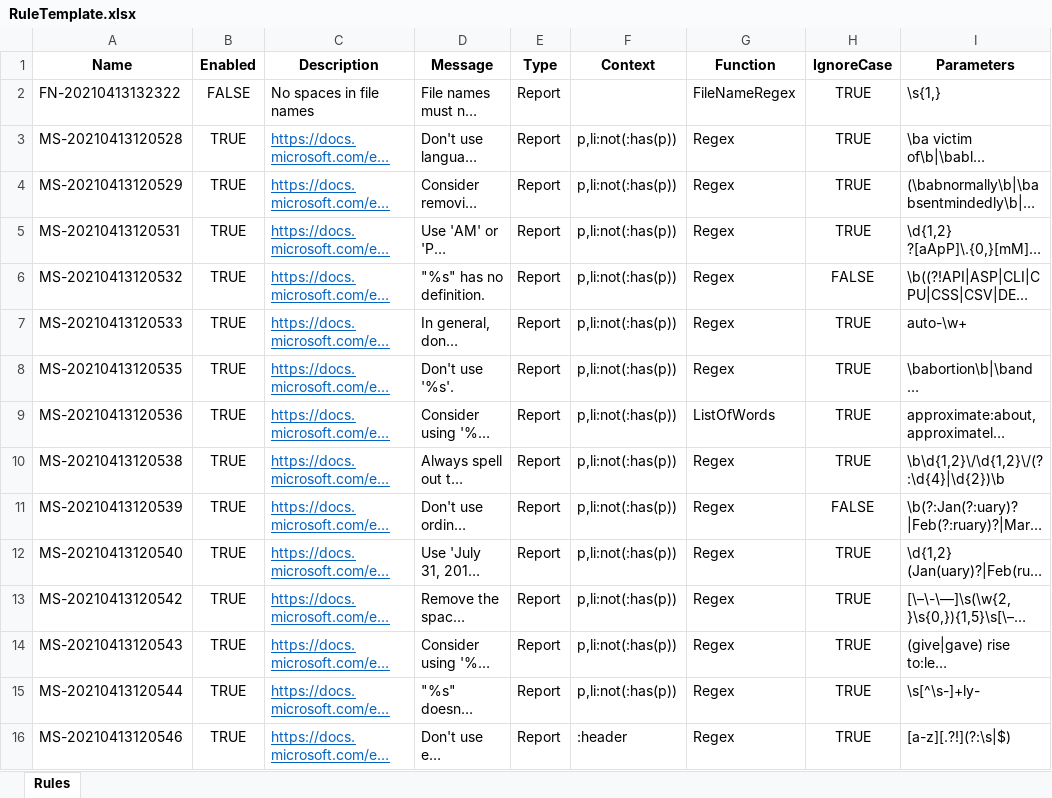
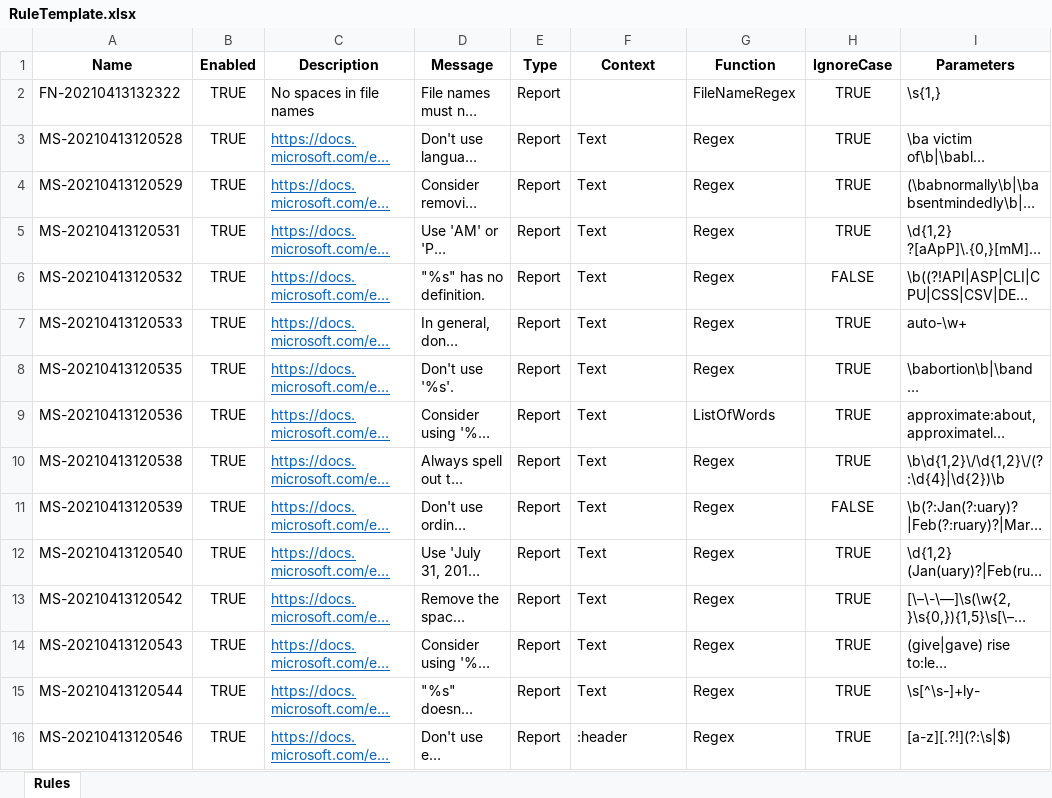
Before and after one commit to msander1983/MadQualityPluginRelease, an Excel workbook: RuleTemplate.xlsx, sheet Rules, drawn as a sheet; only a part is shown; long unchanged cells end in …; values as stored, in another font and other column widths than the file's, no borders; conditional formats not drawn; the diff covers the shown part only; the diff names each change by its address in the sheet, - before the commit and + after, or states it on an @@ line.

```diff
--- a/RuleTemplate.xlsx (sheet Rules)
+++ b/RuleTemplate.xlsx (sheet Rules)
-B2 (Enabled): FALSE
+B2 (Enabled): TRUE
-F3:F15 (Context): p,li:not(:has(p))
+F3:F15 (Context): Text
```
Also changed, not shown: 40 edited cells elsewhere in this sheet, 3 other files.
